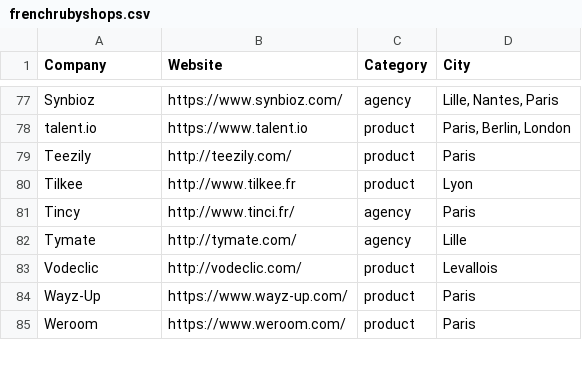
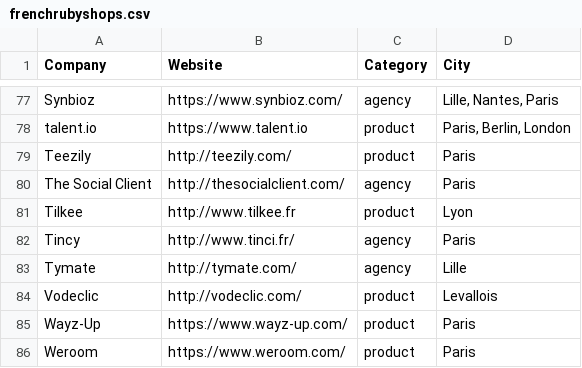
Before and after one commit to ruby-nord/rubyshops, a CSV file: frenchrubyshops.csv, drawn as a sheet; only a part is shown, gaps mark what is left out.

Commit message:
Add The Social Client

```diff
--- a/frenchrubyshops.csv
+++ b/frenchrubyshops.csv
@@ -79,2 +79,3 @@ talent.io,https://www.talent.io,product,"Paris, Berlin, London"
 Teezily,http://teezily.com/,product,Paris
+The Social Client,http://thesocialclient.com/,agency,Paris
 Tilkee,http://www.tilkee.fr,product,Lyon
```
